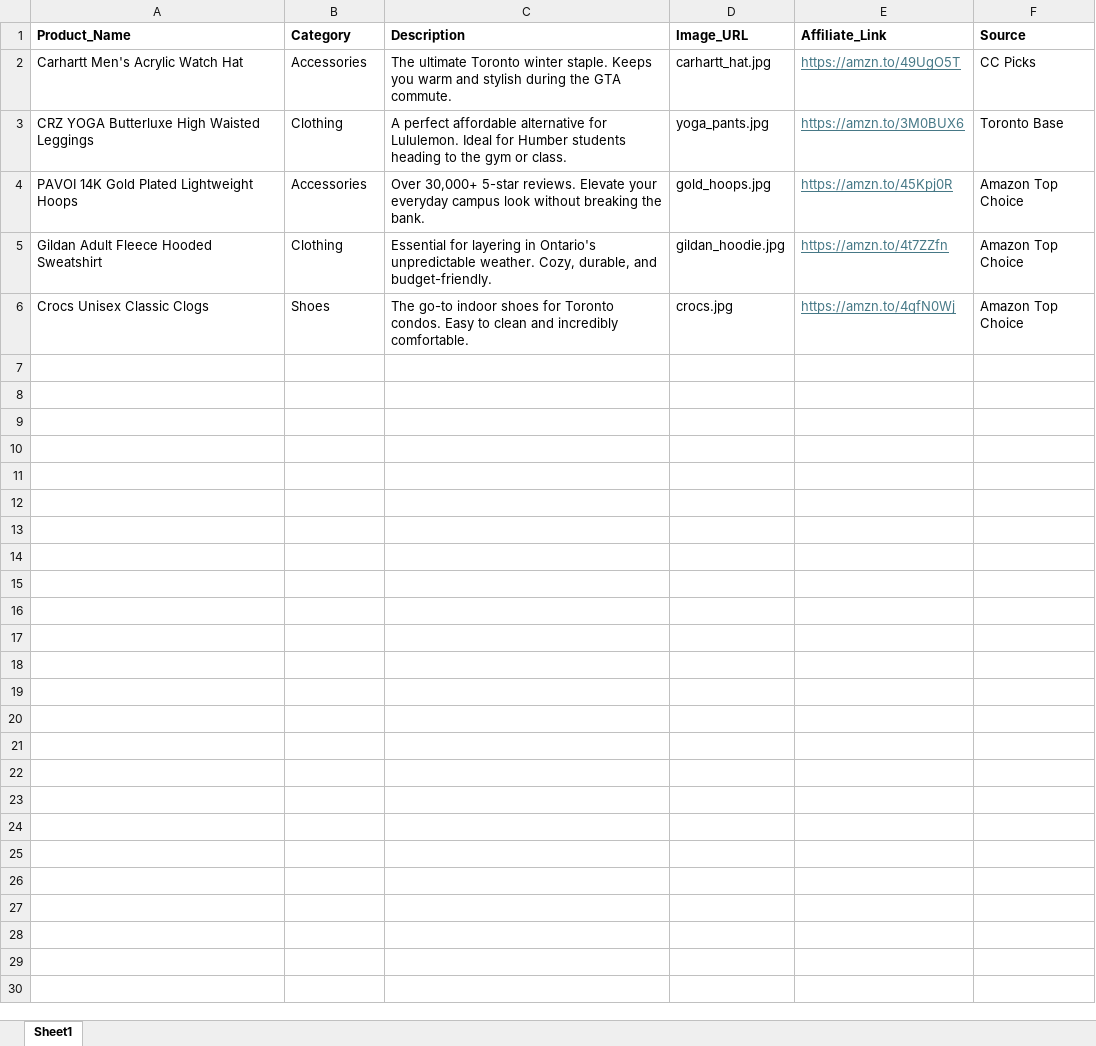
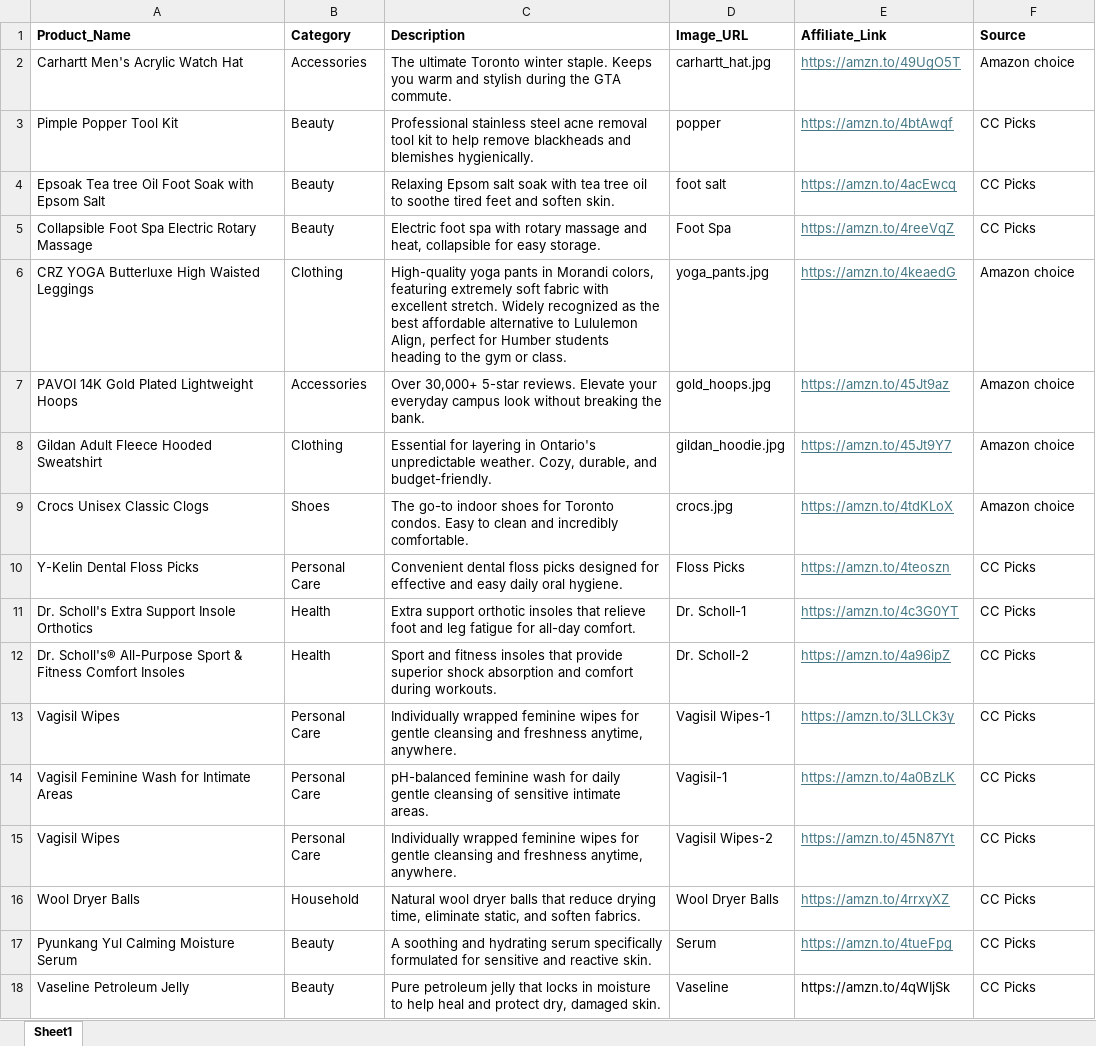
Before and after one commit to weiweichiang0813-art/toronto-amazon-guide, an Excel workbook: my_products.xlsx, sheet Sheet1, drawn as a sheet; values as stored, in another font and other column widths than the file's, no borders; addresses are those after the commit; the diff names each change by its address in the sheet, - before the commit and + after, or states it on an @@ line.

Commit message:
Add files via upload

```diff
--- a/my_products.xlsx (sheet Sheet1)
+++ b/my_products.xlsx (sheet Sheet1)
-F2 (Source): CC Picks
+F2 (Source): Amazon choice
+row 3: Pimple Popper Tool Kit | Beauty | Professional stainless steel acne removal tool kit to help remove blackheads and blemishes hygienically. | popper | https://amzn.to/4btAwqf | CC Picks
+row 4: Epsoak Tea tree Oil Foot Soak with Epsom Salt | Beauty | Relaxing Epsom salt soak with tea tree oil to soothe tired feet and soften skin. | foot salt | https://amzn.to/4acEwcq | CC Picks
+row 5: Collapsible Foot Spa Electric Rotary Massage | Beauty | Electric foot spa with rotary massage and heat, collapsible for easy storage. | Foot Spa | https://amzn.to/4reeVqZ | CC Picks
-C6 (Description): A perfect affordable alternative for Lululemon. Ideal for Humber…
+C6 (Description): High-quality yoga pants in Morandi colors, featuring extremely soft fabric with excellent stretch. Widely recognized as the best affordable alternative to Lululemon Align, perfect for Humber…
-E6 (Affiliate_Link): https://amzn.to/3M0BUX6
+E6 (Affiliate_Link): https://amzn.to/4keaedG
-F6 (Source): Toronto Base
+F6 (Source): Amazon choice
-E7 (Affiliate_Link): https://amzn.to/45Kpj0R
+E7 (Affiliate_Link): https://amzn.to/45Jt9az
-F7:F9 (Source): Amazon Top Choice
+F7:F9 (Source): Amazon choice
-E8 (Affiliate_Link): https://amzn.to/4t7ZZfn
+E8 (Affiliate_Link): https://amzn.to/45Jt9Y7
-E9 (Affiliate_Link): https://amzn.to/4qfN0Wj
+E9 (Affiliate_Link): https://amzn.to/4tdKLoX
+row 10: Y-Kelin Dental Floss Picks | Personal Care | Convenient dental floss picks designed for effective and easy daily oral hygiene. | Floss Picks | https://amzn.to/4teoszn | CC Picks
+row 11: Dr. Scholl's Extra Support Insole Orthotics | Health | Extra support orthotic insoles that relieve foot and leg fatigue for all-day comfort. | Dr. Scholl-1 | https://amzn.to/4c3G0YT | CC Picks
+row 12: Dr. Scholl's® All-Purpose Sport & Fitness Comfort Insoles | Health | Sport and fitness insoles that provide superior shock absorption and comfort during workouts. | Dr. Scholl-2 | https://amzn.to/4a96ipZ | CC Picks
+row 13: Vagisil Wipes | Personal Care | Individually wrapped feminine wipes for gentle cleansing and freshness anytime, anywhere. | Vagisil Wipes-1 | https://amzn.to/3LLCk3y | CC Picks
+row 14: Vagisil Feminine Wash for Intimate Areas | Personal Care | pH-balanced feminine wash for daily gentle cleansing of sensitive intimate areas. | Vagisil-1 | https://amzn.to/4a0BzLK | CC Picks
+row 15: Vagisil Wipes | Personal Care | Individually wrapped feminine wipes for gentle cleansing and freshness anytime, anywhere. | Vagisil Wipes-2 | https://amzn.to/45N87Yt | CC Picks
+row 16: Wool Dryer Balls | Household | Natural wool dryer balls that reduce drying time, eliminate static, and soften fabrics. | Wool Dryer Balls | https://amzn.to/4rrxyXZ | CC Picks
+row 17: Pyunkang Yul Calming Moisture Serum | Beauty | A soothing and hydrating serum specifically formulated for sensitive and reactive skin. | Serum | https://amzn.to/4tueFpg | CC Picks
+row 18: Vaseline Petroleum Jelly | Beauty | Pure petroleum jelly that locks in moisture to help heal and protect dry, damaged skin. | Vaseline | https://amzn.to/4qWIjSk | CC Picks
```
